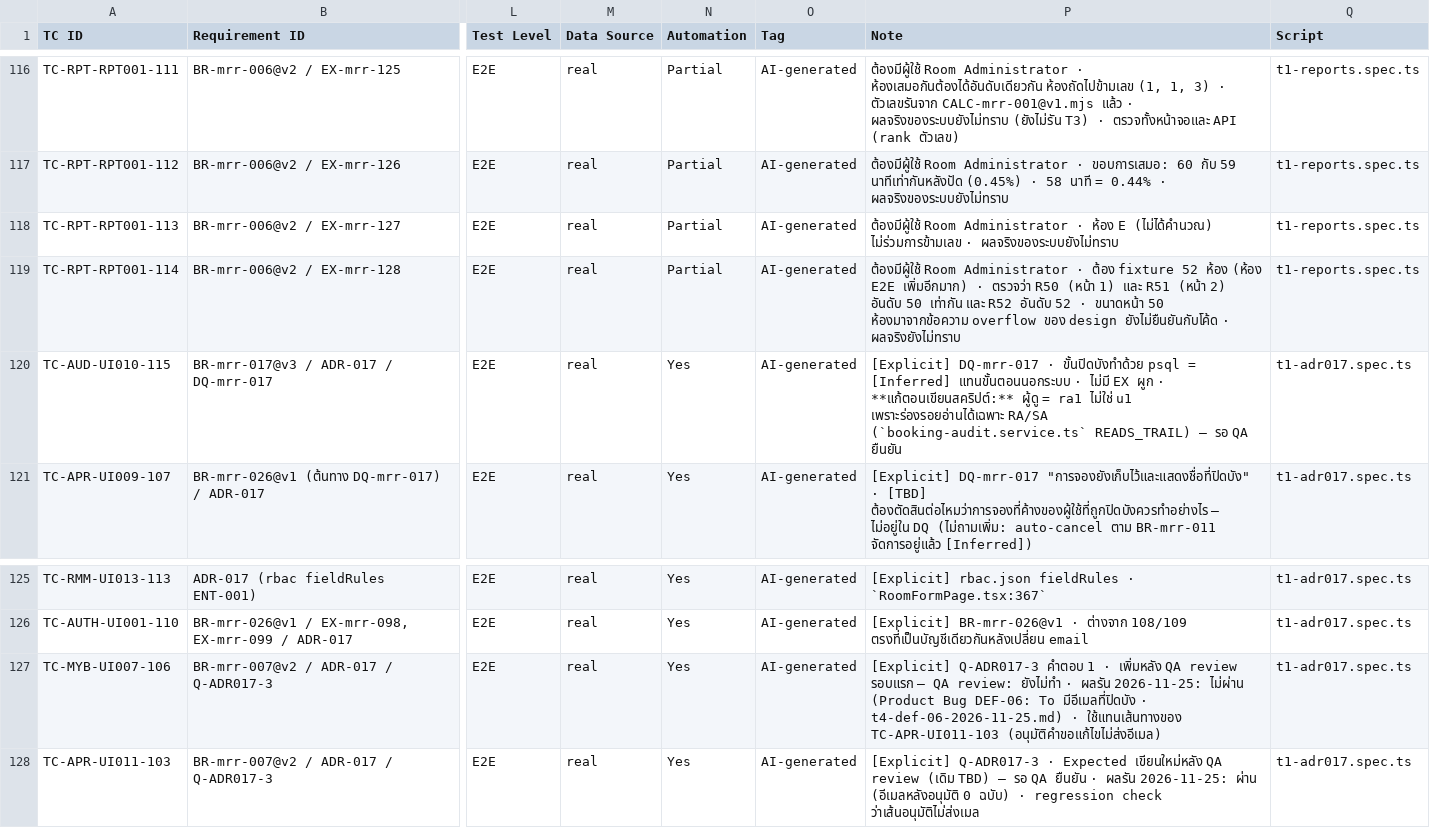
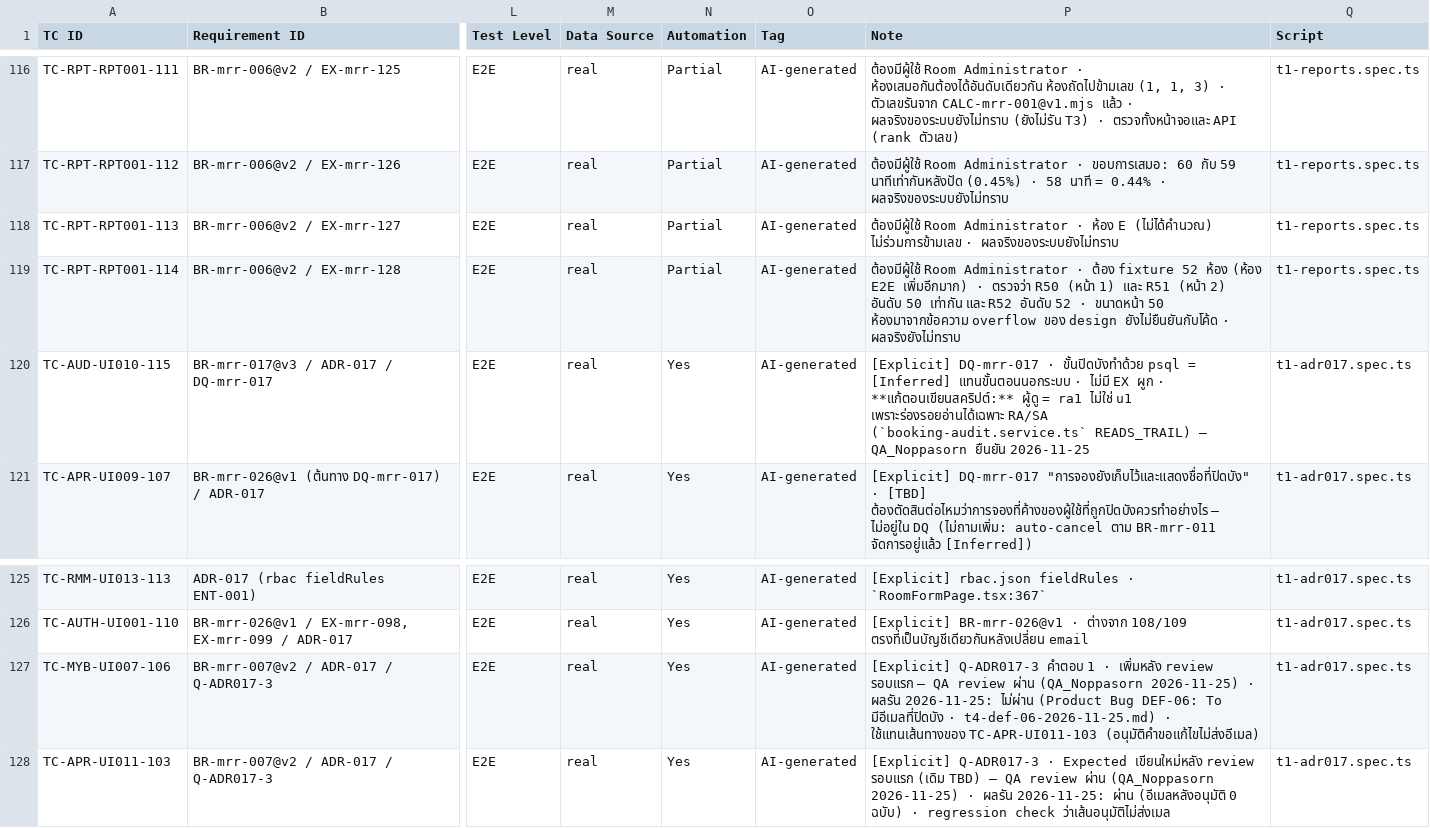
Before and after one commit to noppasorngtn-lab/meetingRoomTrain, a CSV file: docs/qa/t1-test-cases.csv, drawn as a sheet; only a part is shown, gaps mark what is left out; the diff names each change by its address in the sheet, - before the commit and + after, or states it on an @@ line.

```diff
--- a/docs/qa/t1-test-cases.csv
+++ b/docs/qa/t1-test-cases.csv
-P120 (Note): …READS_TRAIL) — รอ QA ยืนยัน
+P120 (Note): …READS_TRAIL) — QA_Noppasorn ยืนยัน 2026-11-25
-P127 (Note): …· เพิ่มหลัง QA review รอบแรก — QA review: ยังไม่ทำ · ผลรัน…
+P127 (Note): …· เพิ่มหลัง review รอบแรก — QA review ผ่าน (QA_Noppasorn 2026-11-25) · ผลรัน…
-P128 (Note): …Expected เขียนใหม่หลัง QA review (เดิม TBD) — รอ QA ยืนยัน · ผลรัน…
+P128 (Note): …Expected เขียนใหม่หลัง review รอบแรก (เดิม TBD) — QA review ผ่าน (QA_Noppasorn 2026-11-25) · ผลรัน…
```
Also changed, not shown: 4 other files.
